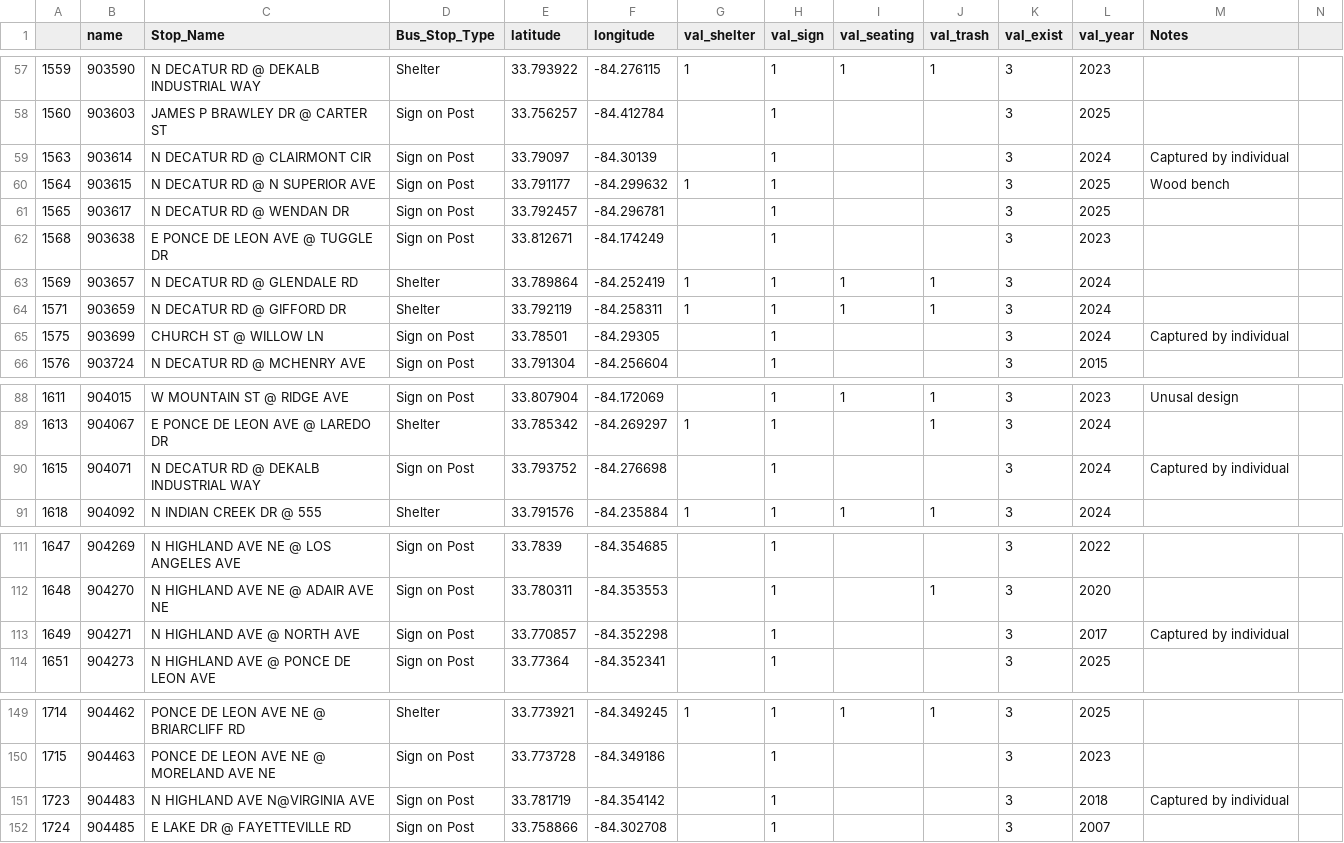
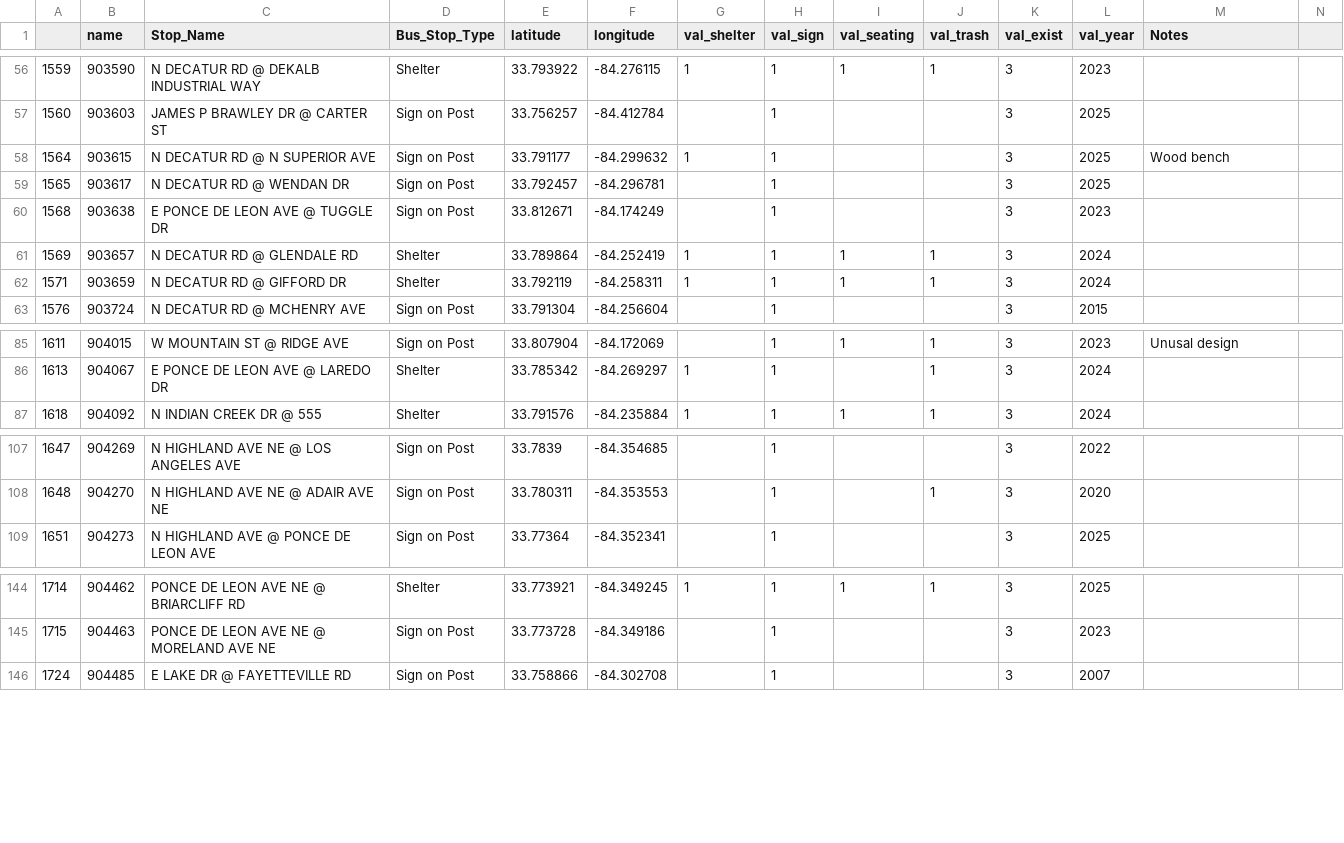
Before and after one commit to GT-CURA/bus-stop-rl, a CSV file: assets/easy.csv, drawn as a sheet; only a part is shown, gaps mark what is left out; the diff covers the shown part only; the diff names each change by its address in the sheet, - before the commit and + after, or states it on an @@ line.

```diff
--- a/assets/easy.csv
+++ b/assets/easy.csv
-row 59: 1563 | 903614 | N DECATUR RD @ CLAIRMONT CIR | Sign on Post | 33.79097 | -84.30139 |  | 1 |  |  | 3 | 2024 | Captured by individual
-row 65: 1575 | 903699 | CHURCH ST @ WILLOW LN | Sign on Post | 33.78501 | -84.29305 |  | 1 |  |  | 3 | 2024 | Captured by individual
-row 90: 1615 | 904071 | N DECATUR RD @ DEKALB INDUSTRIAL WAY | Sign on Post | 33.793752 | -84.276698 |  | 1 |  |  | 3 | 2024 | Captured by individual
-row 113: 1649 | 904271 | N HIGHLAND AVE @ NORTH AVE | Sign on Post | 33.770857 | -84.352298 |  | 1 |  |  | 3 | 2017 | Captured by individual
-row 151: 1723 | 904483 | N HIGHLAND AVE N@VIRGINIA AVE | Sign on Post | 33.781719 | -84.354142 |  | 1 |  |  | 3 | 2018 | Captured by individual
```
Also changed, not shown: 9 removed rows elsewhere in this file.
